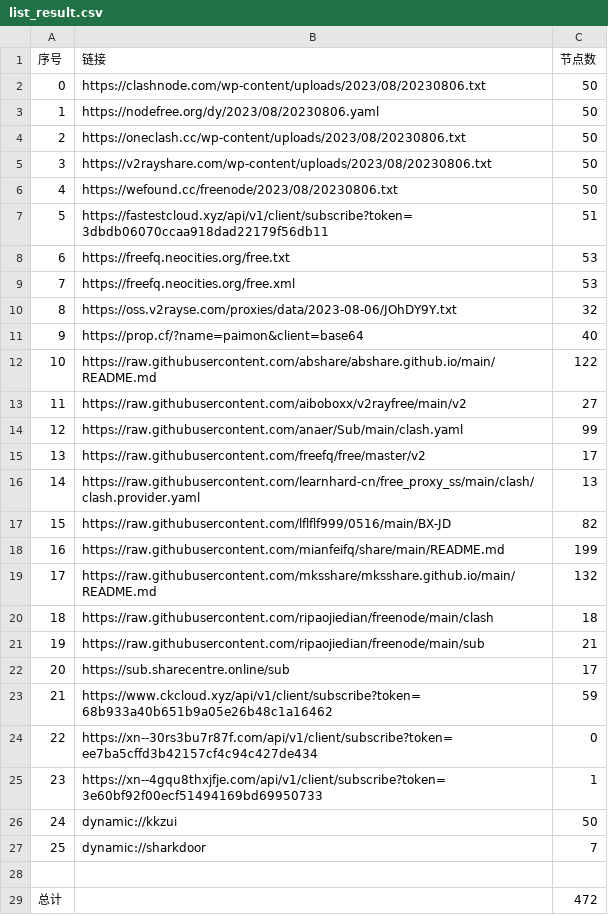
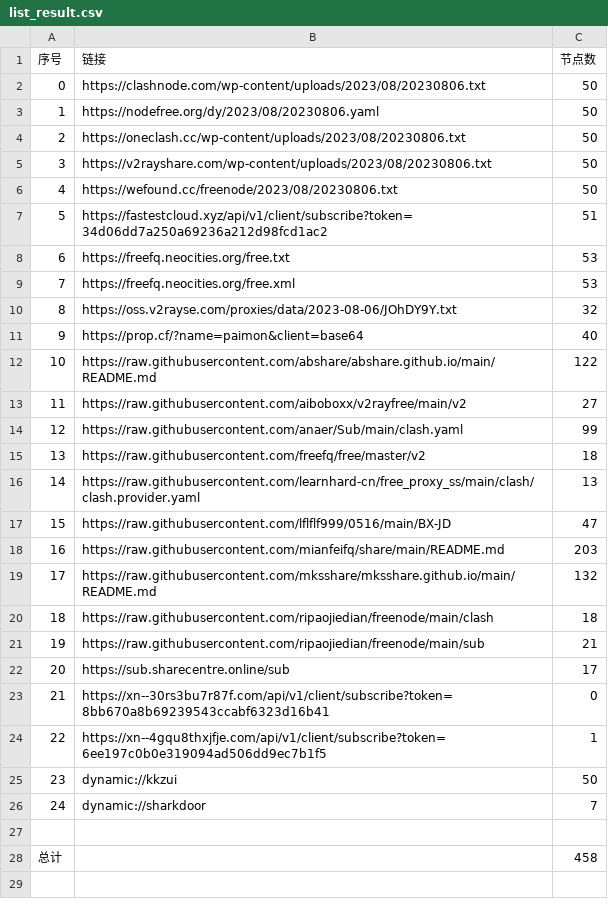
Before and after one commit to yuhanguyue-hub/free, a CSV file: list_result.csv, drawn as a sheet; removed rows and columns are numbered as before the commit, all else as after; the diff names each change by its address in the sheet, - before the commit and + after, or states it on an @@ line.

```diff
--- a/list_result.csv
+++ b/list_result.csv
-B7 (链接): https://fastestcloud.xyz/api/v1/client/subscribe?token=3dbdb06070ccaa918dad22179f56db11
+B7 (链接): https://fastestcloud.xyz/api/v1/client/subscribe?token=34d06dd7a250a69236a212d98fcd1ac2
-C15 (节点数): 17
+C15 (节点数): 18
-C17 (节点数): 82
+C17 (节点数): 47
-C18 (节点数): 199
+C18 (节点数): 203
-row 23: 21 | https://www.ckcloud.xyz/api/v1/client/subscribe?token=68b933a40b651b9a05e26b48c1a16462 | 59
@@ column A (序号) renumbered between rows 23 and 26 @@
-B23 (链接): https://xn--30rs3bu7r87f.com/api/v1/client/subscribe?token=ee7ba5cffd3b42157cf4c94c427de434
+B23 (链接): https://xn--30rs3bu7r87f.com/api/v1/client/subscribe?token=8bb670a8b69239543ccabf6323d16b41
-B24 (链接): https://xn--4gqu8thxjfje.com/api/v1/client/subscribe?token=3e60bf92f00ecf51494169bd69950733
+B24 (链接): https://xn--4gqu8thxjfje.com/api/v1/client/subscribe?token=6ee197c0b0e319094ad506dd9ec7b1f5
-C28 (节点数): 472
+C28 (节点数): 458
```
Also changed, not shown: 5 other files.
